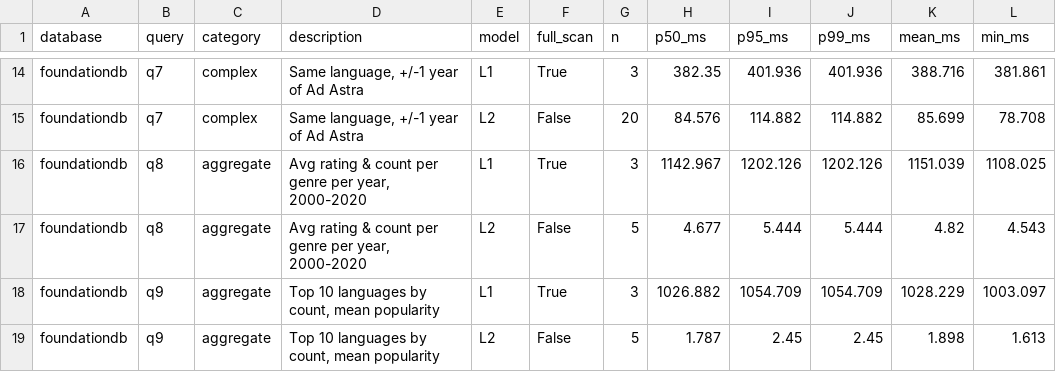
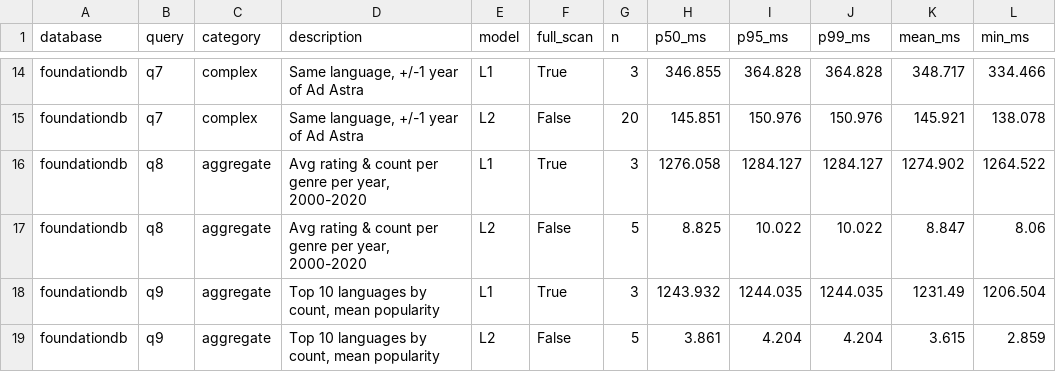
Before and after one commit to NorksX/nosql-nbp, a CSV file: bench/results/foundationdb-cpus1.csv, drawn as a sheet; only a part is shown, gaps mark what is left out; the diff covers the shown part only; the diff names each change by its address in the sheet, - before the commit and + after, or states it on an @@ line.

```diff
--- a/bench/results/foundationdb-cpus1.csv
+++ b/bench/results/foundationdb-cpus1.csv
-H14 (p50_ms): 382.35
+H14 (p50_ms): 346.855
-I14 (p95_ms): 401.936
+I14 (p95_ms): 364.828
-J14 (p99_ms): 401.936
+J14 (p99_ms): 364.828
-K14 (mean_ms): 388.716
+K14 (mean_ms): 348.717
-L14 (min_ms): 381.861
+L14 (min_ms): 334.466
-H15 (p50_ms): 84.576
+H15 (p50_ms): 145.851
-I15 (p95_ms): 114.882
+I15 (p95_ms): 150.976
-J15 (p99_ms): 114.882
+J15 (p99_ms): 150.976
-K15 (mean_ms): 85.699
+K15 (mean_ms): 145.921
-L15 (min_ms): 78.708
+L15 (min_ms): 138.078
-H16 (p50_ms): 1142.967
+H16 (p50_ms): 1276.058
-I16 (p95_ms): 1202.126
+I16 (p95_ms): 1284.127
-J16 (p99_ms): 1202.126
+J16 (p99_ms): 1284.127
-K16 (mean_ms): 1151.039
+K16 (mean_ms): 1274.902
-L16 (min_ms): 1108.025
+L16 (min_ms): 1264.522
-H17 (p50_ms): 4.677
+H17 (p50_ms): 8.825
-I17 (p95_ms): 5.444
+I17 (p95_ms): 10.022
-J17 (p99_ms): 5.444
+J17 (p99_ms): 10.022
-K17 (mean_ms): 4.82
+K17 (mean_ms): 8.847
-L17 (min_ms): 4.543
+L17 (min_ms): 8.06
-H18 (p50_ms): 1026.882
+H18 (p50_ms): 1243.932
-I18 (p95_ms): 1054.709
+I18 (p95_ms): 1244.035
-J18 (p99_ms): 1054.709
+J18 (p99_ms): 1244.035
-K18 (mean_ms): 1028.229
+K18 (mean_ms): 1231.49
-L18 (min_ms): 1003.097
+L18 (min_ms): 1206.504
-H19 (p50_ms): 1.787
+H19 (p50_ms): 3.861
-I19 (p95_ms): 2.45
+I19 (p95_ms): 4.204
-J19 (p99_ms): 2.45
+J19 (p99_ms): 4.204
-K19 (mean_ms): 1.898
+K19 (mean_ms): 3.615
-L19 (min_ms): 1.613
+L19 (min_ms): 2.859
```
Also changed, not shown: 70 edited cells elsewhere in this file, bench/results/concurrency-foundationdb-cpus1.csv, bench/results/concurrency-foundationdb-cpus4.csv, 44 other files.
